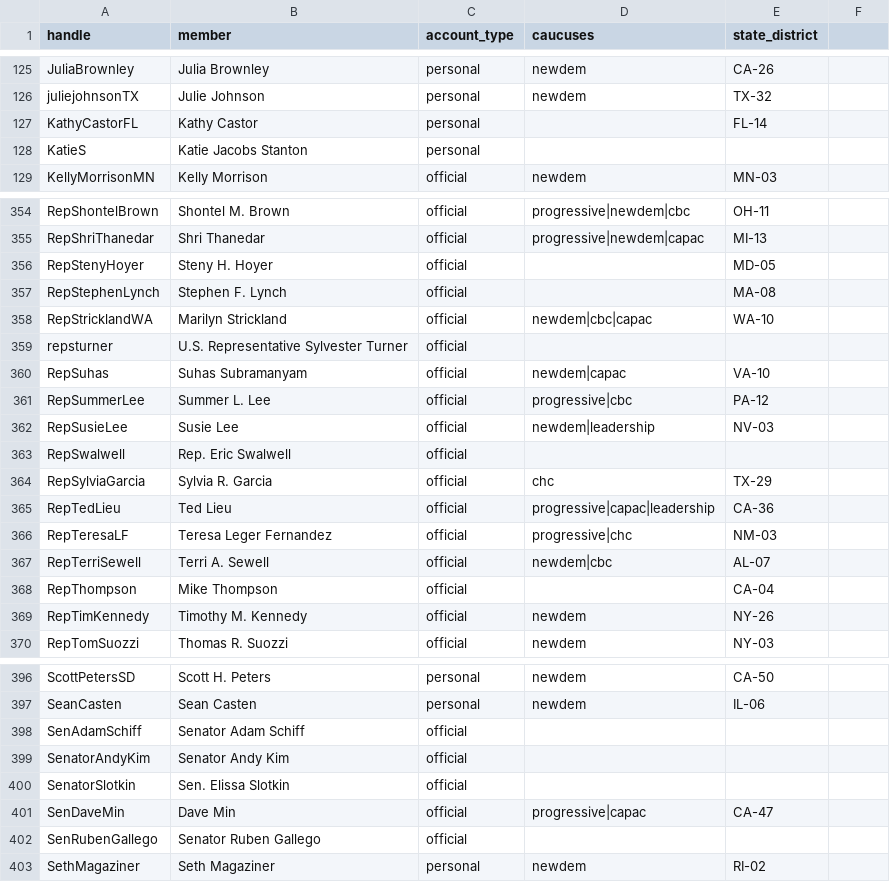
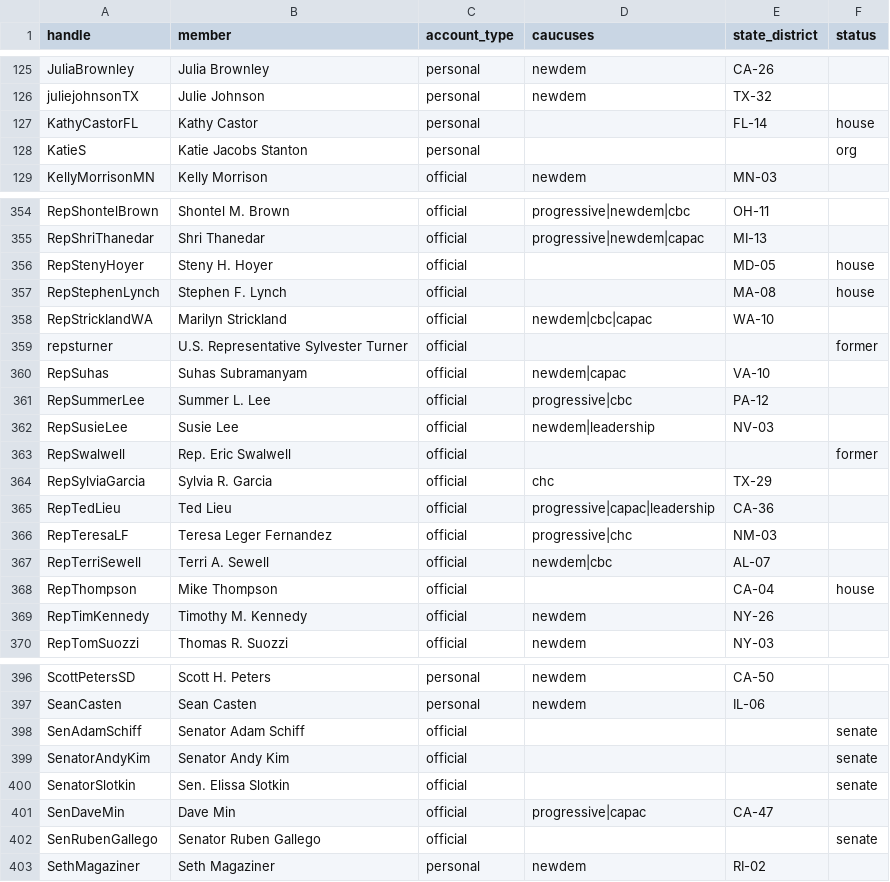
Before and after one commit to 4p42kvv8gp-web/caucus-pulse, a CSV file: config/accounts.csv, drawn as a sheet; only a part is shown, gaps mark what is left out; the diff covers the shown part only.

```diff
--- a/config/accounts.csv
+++ b/config/accounts.csv
@@ -1 +1 @@
-handle,member,account_type,caucuses,state_district
+handle,member,account_type,caucuses,state_district,status
@@ -126,4 +126,4 @@ JuliaBrownley,Julia Brownley,personal,newdem,CA-26
 juliejohnsonTX,Julie Johnson,personal,newdem,TX-32
-KathyCastorFL,Kathy Castor,personal,,FL-14
-KatieS,Katie Jacobs Stanton,personal,,
+KathyCastorFL,Kathy Castor,personal,,FL-14,house
+KatieS,Katie Jacobs Stanton,personal,,,org
 KellyMorrisonMN,Kelly Morrison,official,newdem,MN-03
@@ -355,6 +355,6 @@ RepShontelBrown,Shontel M. Brown,official,progressive|newdem|cbc,OH-11
 RepShriThanedar,Shri Thanedar,official,progressive|newdem|capac,MI-13
-RepStenyHoyer,Steny H. Hoyer,official,,MD-05
-RepStephenLynch,Stephen F. Lynch,official,,MA-08
+RepStenyHoyer,Steny H. Hoyer,official,,MD-05,house
+RepStephenLynch,Stephen F. Lynch,official,,MA-08,house
 RepStricklandWA,Marilyn Strickland,official,newdem|cbc|capac,WA-10
-repsturner,U.S. Representative Sylvester Turner,official,,
+repsturner,U.S. Representative Sylvester Turner,official,,,former
 RepSuhas,Suhas Subramanyam,official,newdem|capac,VA-10
@@ -362,3 +362,3 @@ RepSummerLee,Summer L. Lee,official,progressive|cbc,PA-12
 RepSusieLee,Susie Lee,official,newdem|leadership,NV-03
-RepSwalwell,Rep. Eric Swalwell,official,,
+RepSwalwell,Rep. Eric Swalwell,official,,,former
 RepSylviaGarcia,Sylvia R. Garcia,official,chc,TX-29
@@ -367,3 +367,3 @@ RepTeresaLF,Teresa Leger Fernandez,official,progressive|chc,NM-03
 RepTerriSewell,Terri A. Sewell,official,newdem|cbc,AL-07
-RepThompson,Mike Thompson,official,,CA-04
+RepThompson,Mike Thompson,official,,CA-04,house
 RepTimKennedy,Timothy M. Kennedy,official,newdem,NY-26
@@ -397,7 +397,7 @@ ScottPetersSD,Scott H. Peters,personal,newdem,CA-50
 SeanCasten,Sean Casten,personal,newdem,IL-06
-SenAdamSchiff,Senator Adam Schiff,official,,
-SenatorAndyKim,Senator Andy Kim,official,,
-SenatorSlotkin,Sen. Elissa Slotkin,official,,
+SenAdamSchiff,Senator Adam Schiff,official,,,senate
+SenatorAndyKim,Senator Andy Kim,official,,,senate
+SenatorSlotkin,Sen. Elissa Slotkin,official,,,senate
 SenDaveMin,Dave Min,official,progressive|capac,CA-47
-SenRubenGallego,Senator Ruben Gallego,official,,
+SenRubenGallego,Senator Ruben Gallego,official,,,senate
 SethMagaziner,Seth Magaziner,personal,newdem,RI-02
```
Also changed, not shown: 39 edited cells elsewhere in this file, 10 other files.
